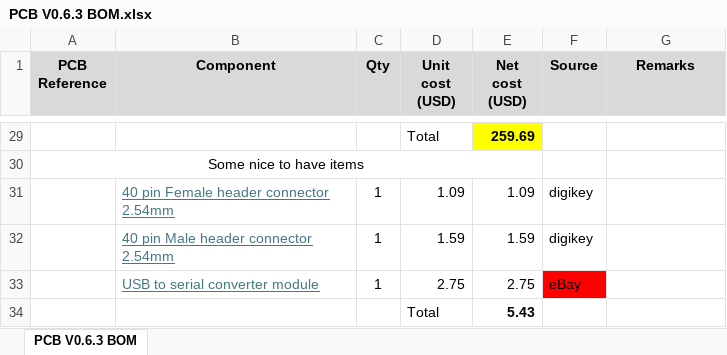
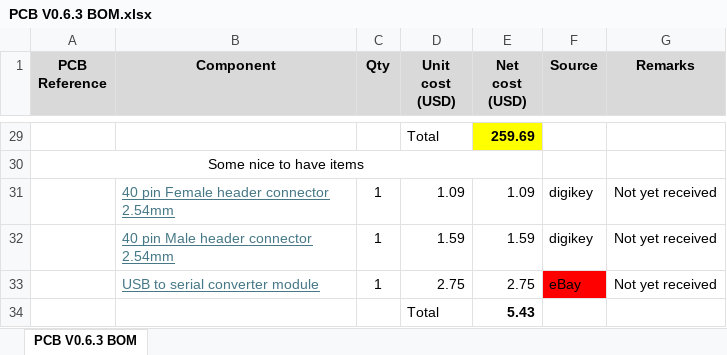
Before and after one commit to ARTS-Laboratory/In-Situ-Water-Quality-Sensor, an Excel workbook: System_development/Jocassee/V0.6.0/PCB/V0.6.3/PCB V0.6.3 BOM.xlsx, sheet PCB V0.6.3 BOM, drawn as a sheet; only a part is shown, gaps mark what is left out; values as stored, in another font and other column widths than the file's, no borders; the diff covers the shown part only; the diff names each change by its address in the sheet, - before the commit and + after, or states it on an @@ line.

```diff
--- a/System_development/Jocassee/V0.6.0/PCB/V0.6.3/PCB V0.6.3 BOM.xlsx (sheet PCB V0.6.3 BOM)
+++ b/System_development/Jocassee/V0.6.0/PCB/V0.6.3/PCB V0.6.3 BOM.xlsx (sheet PCB V0.6.3 BOM)
-G31:G33 (Remarks): (empty)
+G31:G33 (Remarks): Not yet received
```
Also changed, not shown: 23 edited cells elsewhere in this sheet, 3 other files.
